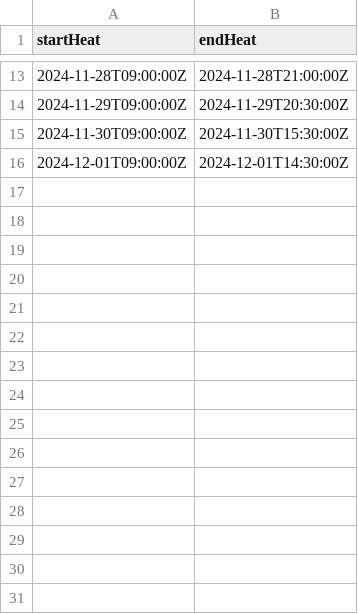
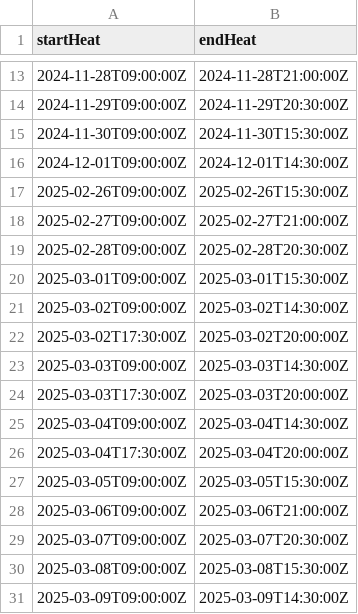
Before and after one commit to JeanCarletta/HeatHack-Extras, a CSV file: venue-72/heating_timings.csv, drawn as a sheet; only a part is shown, gaps mark what is left out; the diff names each change by its address in the sheet, - before the commit and + after, or states it on an @@ line.

Commit message:
bit more data, bit better plot ranges

```diff
--- a/venue-72/heating_timings.csv
+++ b/venue-72/heating_timings.csv
+row 17: 2025-02-26T09:00:00Z | 2025-02-26T15:30:00Z
+row 18: 2025-02-27T09:00:00Z | 2025-02-27T21:00:00Z
+row 19: 2025-02-28T09:00:00Z | 2025-02-28T20:30:00Z
+row 20: 2025-03-01T09:00:00Z | 2025-03-01T15:30:00Z
+row 21: 2025-03-02T09:00:00Z | 2025-03-02T14:30:00Z
+row 22: 2025-03-02T17:30:00Z | 2025-03-02T20:00:00Z
+row 23: 2025-03-03T09:00:00Z | 2025-03-03T14:30:00Z
+row 24: 2025-03-03T17:30:00Z | 2025-03-03T20:00:00Z
+row 25: 2025-03-04T09:00:00Z | 2025-03-04T14:30:00Z
+row 26: 2025-03-04T17:30:00Z | 2025-03-04T20:00:00Z
+row 27: 2025-03-05T09:00:00Z | 2025-03-05T15:30:00Z
+row 28: 2025-03-06T09:00:00Z | 2025-03-06T21:00:00Z
+row 29: 2025-03-07T09:00:00Z | 2025-03-07T20:30:00Z
+row 30: 2025-03-08T09:00:00Z | 2025-03-08T15:30:00Z
+row 31: 2025-03-09T09:00:00Z | 2025-03-09T14:30:00Z
```
Also changed, not shown: 9 other files.
